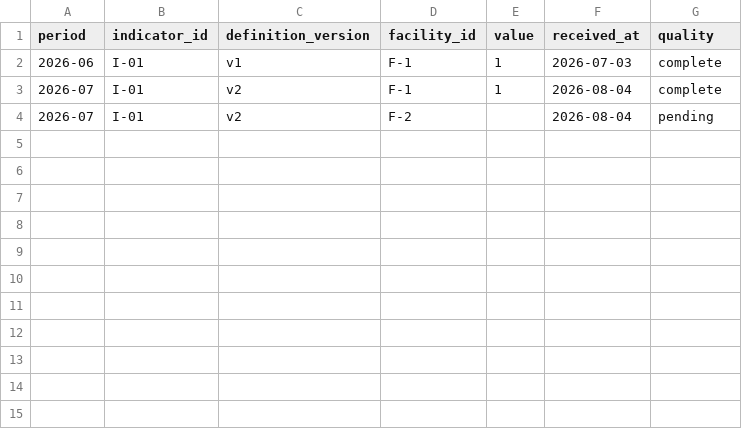
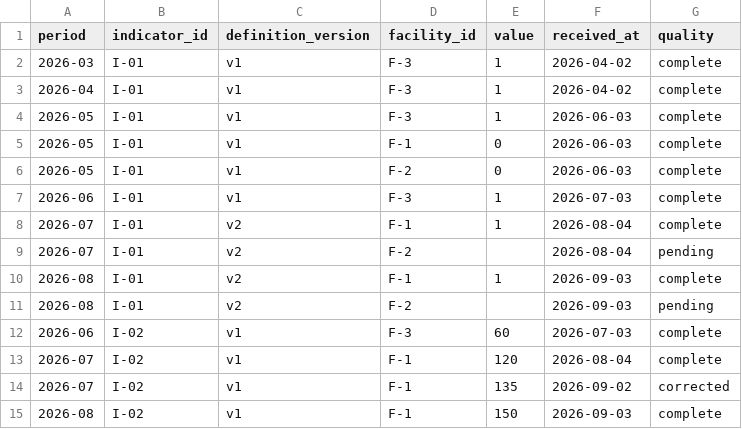
Before and after one commit to tartconversa/renewal-outcome-indicators-112002-q003, a CSV file: data/observations.csv, drawn as a sheet.

```diff
--- a/data/observations.csv
+++ b/data/observations.csv
@@ -1,4 +1,15 @@
 period,indicator_id,definition_version,facility_id,value,received_at,quality
-2026-06,I-01,v1,F-1,1,2026-07-03,complete
+2026-03,I-01,v1,F-3,1,2026-04-02,complete
+2026-04,I-01,v1,F-3,1,2026-04-02,complete
+2026-05,I-01,v1,F-3,1,2026-06-03,complete
+2026-05,I-01,v1,F-1,0,2026-06-03,complete
+2026-05,I-01,v1,F-2,0,2026-06-03,complete
+2026-06,I-01,v1,F-3,1,2026-07-03,complete
 2026-07,I-01,v2,F-1,1,2026-08-04,complete
 2026-07,I-01,v2,F-2,,2026-08-04,pending
+2026-08,I-01,v2,F-1,1,2026-09-03,complete
+2026-08,I-01,v2,F-2,,2026-09-03,pending
+2026-06,I-02,v1,F-3,60,2026-07-03,complete
+2026-07,I-02,v1,F-1,120,2026-08-04,complete
+2026-07,I-02,v1,F-1,135,2026-09-02,corrected
+2026-08,I-02,v1,F-1,150,2026-09-03,complete
```
Also changed, not shown: 25 other files.
